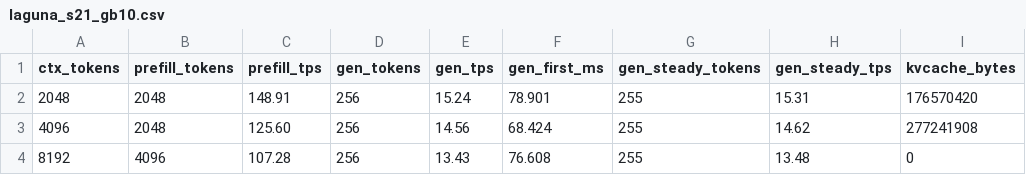
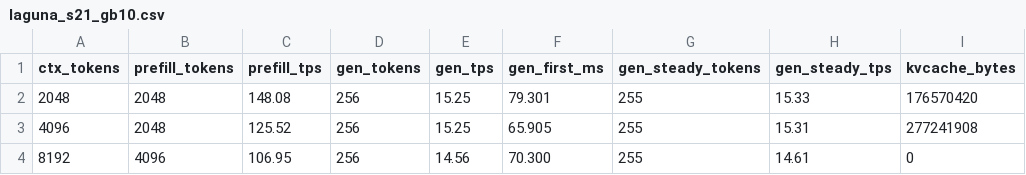
Before and after one commit to antirez/ds4, a CSV file: speed-bench/laguna_s21_gb10.csv, drawn as a sheet.

Commit message:
Fix and specialize Laguna split attention

```diff
--- a/speed-bench/laguna_s21_gb10.csv
+++ b/speed-bench/laguna_s21_gb10.csv
@@ -1,4 +1,4 @@
 ctx_tokens,prefill_tokens,prefill_tps,gen_tokens,gen_tps,gen_first_ms,gen_steady_tokens,gen_steady_tps,kvcache_bytes
-2048,2048,148.91,256,15.24,78.901,255,15.31,176570420
-4096,2048,125.60,256,14.56,68.424,255,14.62,277241908
-8192,4096,107.28,256,13.43,76.608,255,13.48,0
+2048,2048,148.08,256,15.25,79.301,255,15.33,176570420
+4096,2048,125.52,256,15.25,65.905,255,15.31,277241908
+8192,4096,106.95,256,14.56,70.300,255,14.61,0
```
Also changed, not shown: 4 other files.
